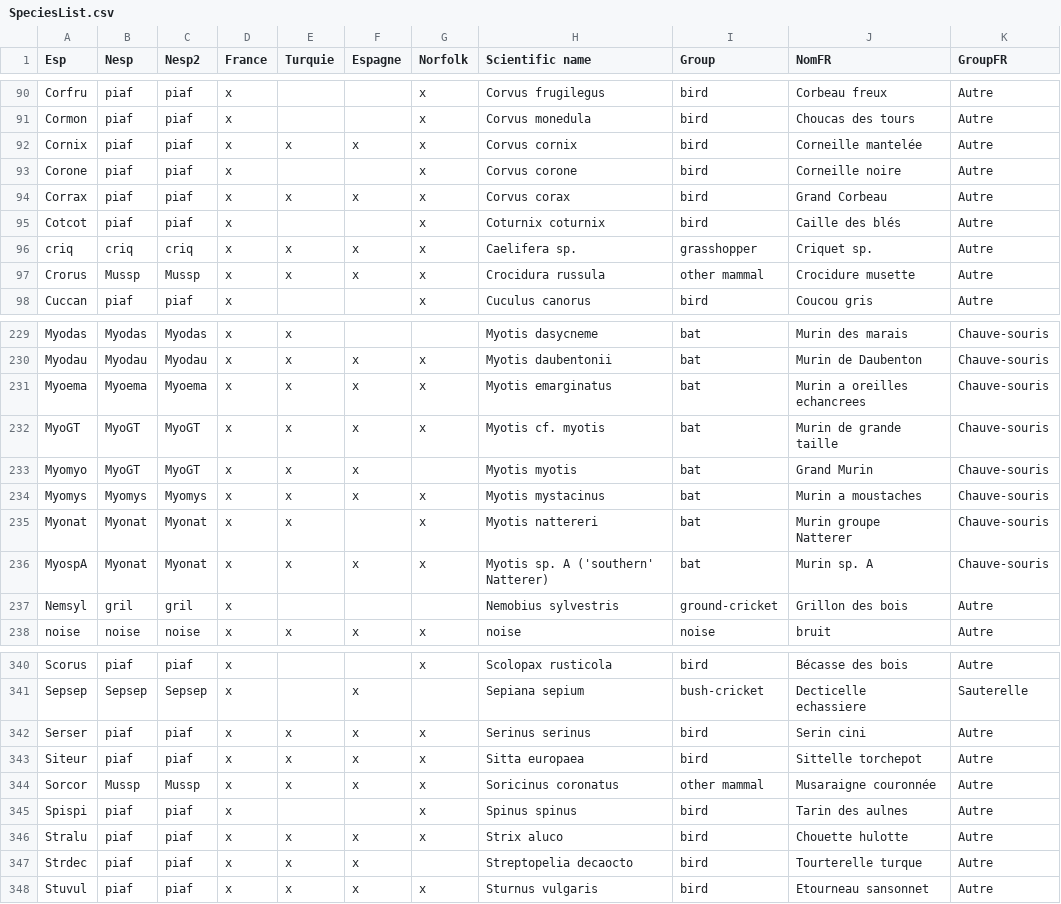
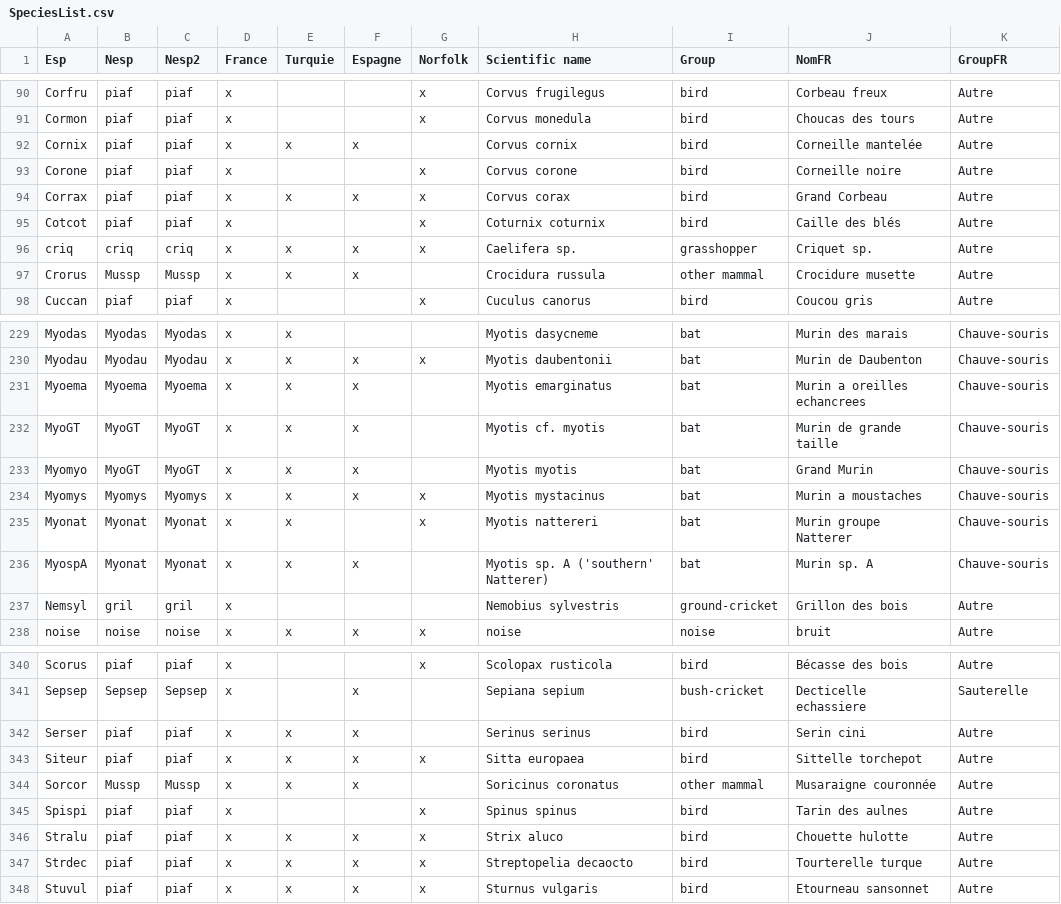
Before and after one commit to YvesBas/Tadarida-C, a CSV file: tadaridaC_src/other_inputs/SpeciesList.csv, drawn as a sheet; only a part is shown, gaps mark what is left out; the diff covers the shown part only.

Commit message:
update norfolk occurrencies

```diff
--- a/tadaridaC_src/other_inputs/SpeciesList.csv
+++ b/tadaridaC_src/other_inputs/SpeciesList.csv
@@ -91,3 +91,3 @@ Corfru;piaf;piaf;x;;;x;Corvus frugilegus;bird;Corbeau freux;Autre
 Cormon;piaf;piaf;x;;;x;Corvus monedula;bird;Choucas des tours;Autre
-Cornix;piaf;piaf;x;x;x;x;Corvus cornix;bird;Corneille mantelée;Autre
+Cornix;piaf;piaf;x;x;x;;Corvus cornix;bird;Corneille mantelée;Autre
 Corone;piaf;piaf;x;;;x;Corvus corone;bird;Corneille noire;Autre
@@ -96,3 +96,3 @@ Cotcot;piaf;piaf;x;;;x;Coturnix coturnix;bird;Caille des blés;Autre
 criq;criq;criq;x;x;x;x;Caelifera sp.;grasshopper;Criquet sp.;Autre
-Crorus;Mussp;Mussp;x;x;x;x;Crocidura russula;other mammal;Crocidure musette;Autre
+Crorus;Mussp;Mussp;x;x;x;;Crocidura russula;other mammal;Crocidure musette;Autre
 Cuccan;piaf;piaf;x;;;x;Cuculus canorus;bird;Coucou gris;Autre
@@ -230,4 +230,4 @@ Myodas;Myodas;Myodas;x;x;;;Myotis dasycneme;bat;Murin des marais;Chauve-souris
 Myodau;Myodau;Myodau;x;x;x;x;Myotis daubentonii;bat;Murin de Daubenton;Chauve-souris
-Myoema;Myoema;Myoema;x;x;x;x;Myotis emarginatus;bat;Murin a oreilles echancrees;Chauve-souris
-MyoGT;MyoGT;MyoGT;x;x;x;x;Myotis cf. myotis;bat;Murin de grande taille;Chauve-souris
+Myoema;Myoema;Myoema;x;x;x;;Myotis emarginatus;bat;Murin a oreilles echancrees;Chauve-souris
+MyoGT;MyoGT;MyoGT;x;x;x;;Myotis cf. myotis;bat;Murin de grande taille;Chauve-souris
 Myomyo;MyoGT;MyoGT;x;x;x;;Myotis myotis;bat;Grand Murin;Chauve-souris
@@ -235,3 +235,3 @@ Myomys;Myomys;Myomys;x;x;x;x;Myotis mystacinus;bat;Murin a moustaches;Chauve-sou
 Myonat;Myonat;Myonat;x;x;;x;Myotis nattereri;bat;Murin groupe Natterer;Chauve-souris
-MyospA;Myonat;Myonat;x;x;x;x;Myotis sp. A ('southern' Natterer);bat;Murin sp. A;Chauve-souris
+MyospA;Myonat;Myonat;x;x;x;;Myotis sp. A ('southern' Natterer);bat;Murin sp. A;Chauve-souris
 Nemsyl;gril;gril;x;;;;Nemobius sylvestris;ground-cricket;Grillon des bois;Autre
@@ -341,8 +341,8 @@ Scorus;piaf;piaf;x;;;x;Scolopax rusticola;bird;Bécasse des bois;Autre
 Sepsep;Sepsep;Sepsep;x;;x;;Sepiana sepium;bush-cricket;Decticelle echassiere;Sauterelle
-Serser;piaf;piaf;x;x;x;x;Serinus serinus;bird;Serin cini;Autre
+Serser;piaf;piaf;x;x;x;;Serinus serinus;bird;Serin cini;Autre
 Siteur;piaf;piaf;x;x;x;x;Sitta europaea;bird;Sittelle torchepot;Autre
-Sorcor;Mussp;Mussp;x;x;x;x;Soricinus coronatus;other mammal;Musaraigne couronnée;Autre
+Sorcor;Mussp;Mussp;x;x;x;;Soricinus coronatus;other mammal;Musaraigne couronnée;Autre
 Spispi;piaf;piaf;x;;;x;Spinus spinus;bird;Tarin des aulnes;Autre
 Stralu;piaf;piaf;x;x;x;x;Strix aluco;bird;Chouette hulotte;Autre
-Strdec;piaf;piaf;x;x;x;;Streptopelia decaocto;bird;Tourterelle turque;Autre
+Strdec;piaf;piaf;x;x;x;x;Streptopelia decaocto;bird;Tourterelle turque;Autre
 Stuvul;piaf;piaf;x;x;x;x;Sturnus vulgaris;bird;Etourneau sansonnet;Autre
```
Also changed, not shown: 13 edited cells elsewhere in this file.
